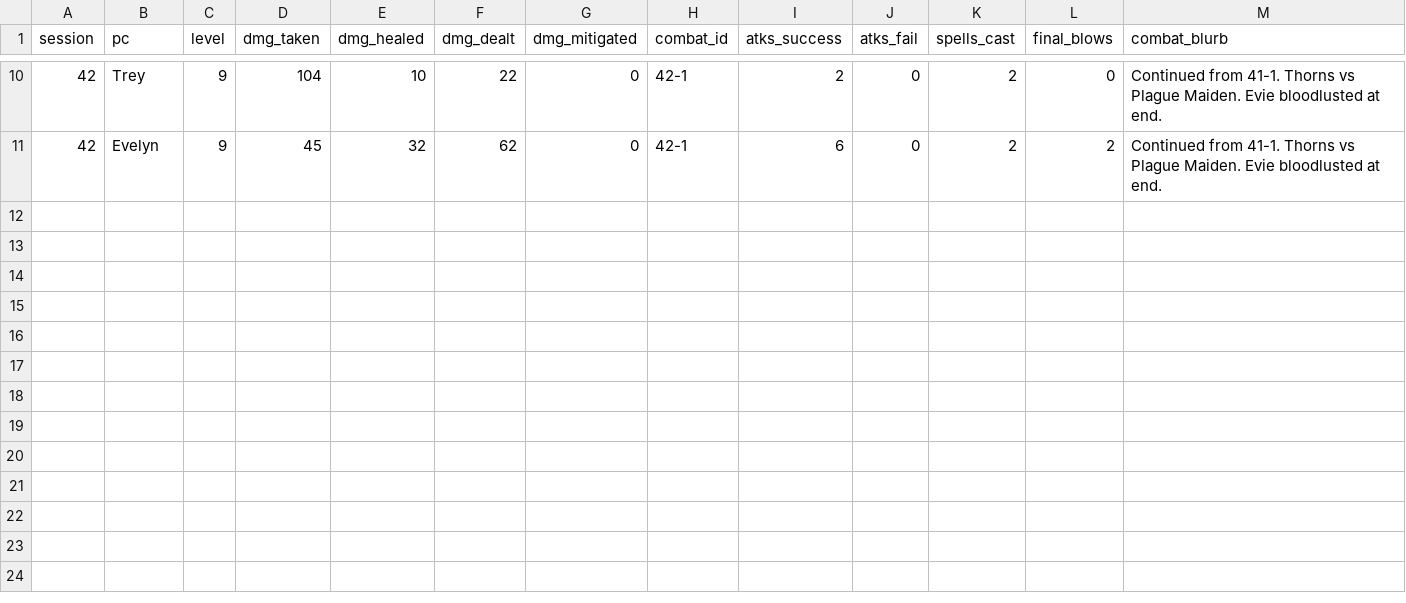
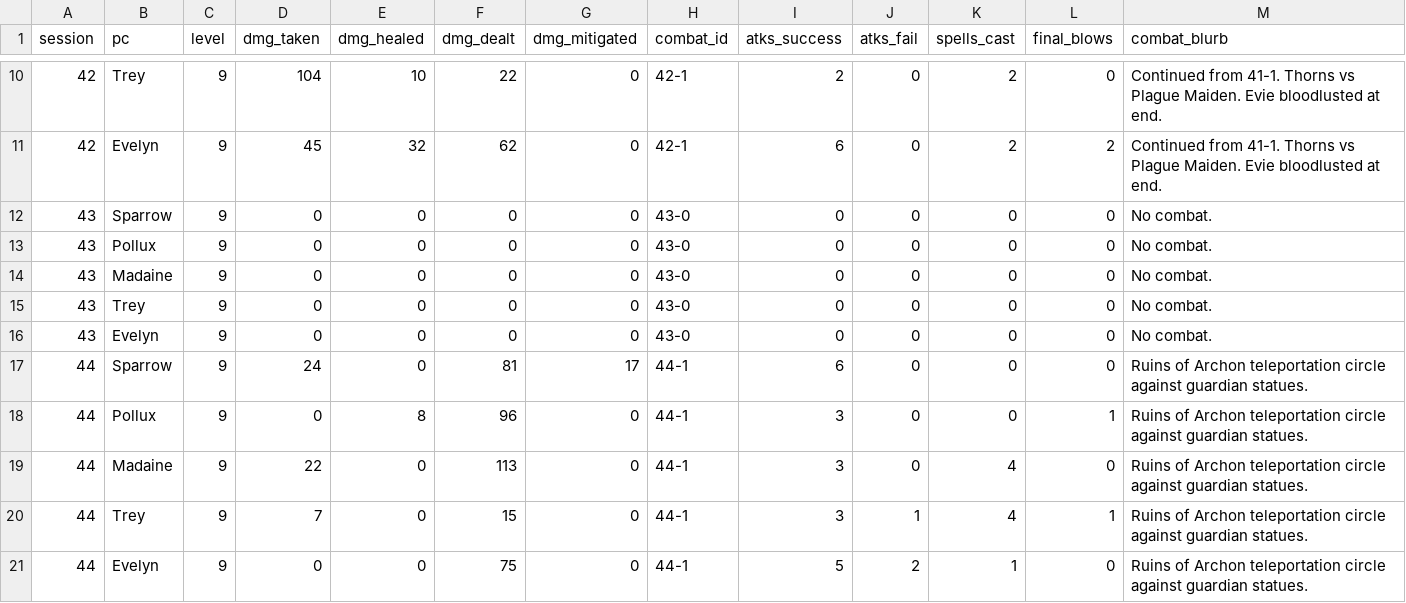
Before and after one commit to sparkcity/campaign_dashboard, a CSV file: src/data/starbound_pc_combat_stats.csv, drawn as a sheet; only a part is shown, gaps mark what is left out; the diff names each change by its address in the sheet, - before the commit and + after, or states it on an @@ line.

Commit message:
v2.2 update data

```diff
--- a/src/data/starbound_pc_combat_stats.csv
+++ b/src/data/starbound_pc_combat_stats.csv
+row 12: 43 | Sparrow | 9 | 0 | 0 | 0 | 0 | 43-0 | 0 | 0 | 0 | 0 | No combat.
+row 13: 43 | Pollux | 9 | 0 | 0 | 0 | 0 | 43-0 | 0 | 0 | 0 | 0 | No combat.
+row 14: 43 | Madaine | 9 | 0 | 0 | 0 | 0 | 43-0 | 0 | 0 | 0 | 0 | No combat.
+row 15: 43 | Trey | 9 | 0 | 0 | 0 | 0 | 43-0 | 0 | 0 | 0 | 0 | No combat.
+row 16: 43 | Evelyn | 9 | 0 | 0 | 0 | 0 | 43-0 | 0 | 0 | 0 | 0 | No combat.
+row 17: 44 | Sparrow | 9 | 24 | 0 | 81 | 17 | 44-1 | 6 | 0 | 0 | 0 | Ruins of Archon teleportation circle against guardian statues.
+row 18: 44 | Pollux | 9 | 0 | 8 | 96 | 0 | 44-1 | 3 | 0 | 0 | 1 | Ruins of Archon teleportation circle against guardian statues.
+row 19: 44 | Madaine | 9 | 22 | 0 | 113 | 0 | 44-1 | 3 | 0 | 4 | 0 | Ruins of Archon teleportation circle against guardian statues.
+row 20: 44 | Trey | 9 | 7 | 0 | 15 | 0 | 44-1 | 3 | 1 | 4 | 1 | Ruins of Archon teleportation circle against guardian statues.
+row 21: 44 | Evelyn | 9 | 0 | 0 | 75 | 0 | 44-1 | 5 | 2 | 1 | 0 | Ruins of Archon teleportation circle against guardian statues.
```
